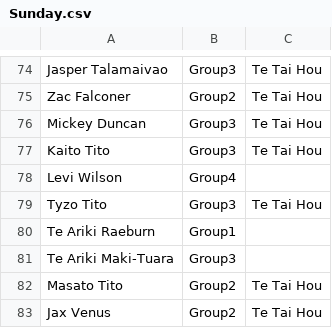
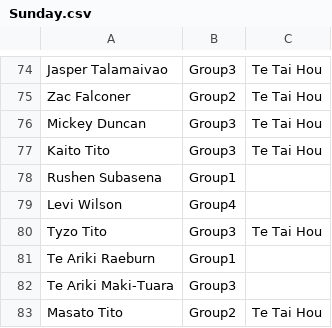
Before and after one commit to limonza/te-tai-hou-teams-2025, a CSV file: Sunday.csv, drawn as a sheet; only a part is shown, gaps mark what is left out; the shorter side is filled out with more unchanged rows.

Commit message:
Update Sunday.csv

```diff
--- a/Sunday.csv
+++ b/Sunday.csv
@@ -77,2 +77,3 @@ Mickey Duncan,Group3,Te Tai Hou
 Kaito Tito,Group3,Te Tai Hou
+Rushen Subasena,Group1,
 Levi Wilson,Group4,
```
